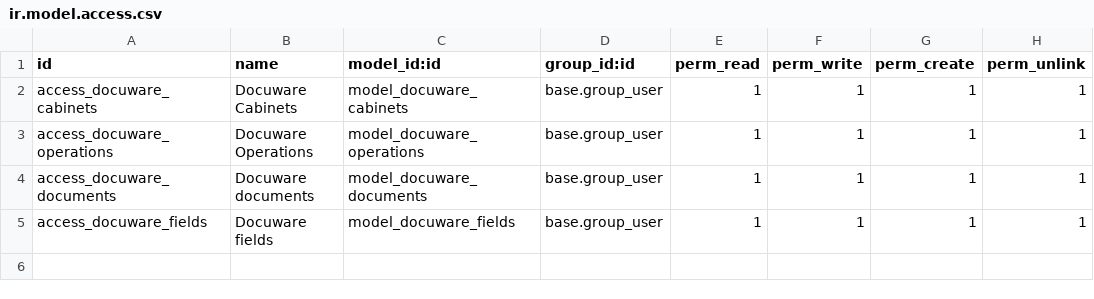
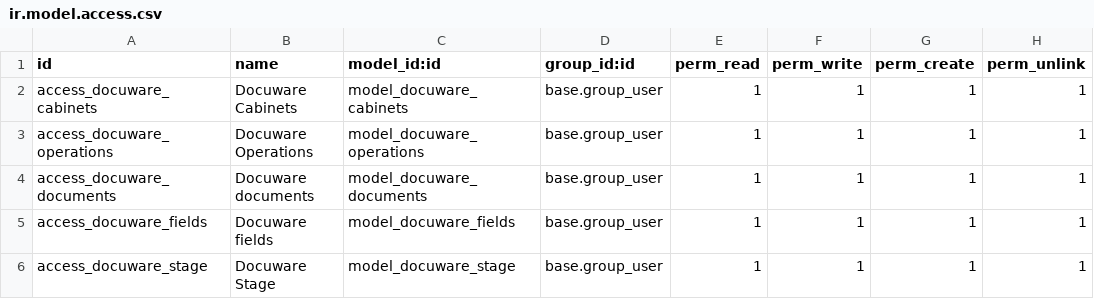
Before and after one commit to pedroguirao/addons-docuware, a CSV file: docuware_connector/security/ir.model.access.csv, drawn as a sheet; the diff names each change by its address in the sheet, - before the commit and + after, or states it on an @@ line.

Commit message:
docuware, docuware nominas

```diff
--- a/docuware_connector/security/ir.model.access.csv
+++ b/docuware_connector/security/ir.model.access.csv
+row 6: access_docuware_stage | Docuware Stage | model_docuware_stage | base.group_user | 1 | 1 | 1 | 1
```
Also changed, not shown: 23 other files.
